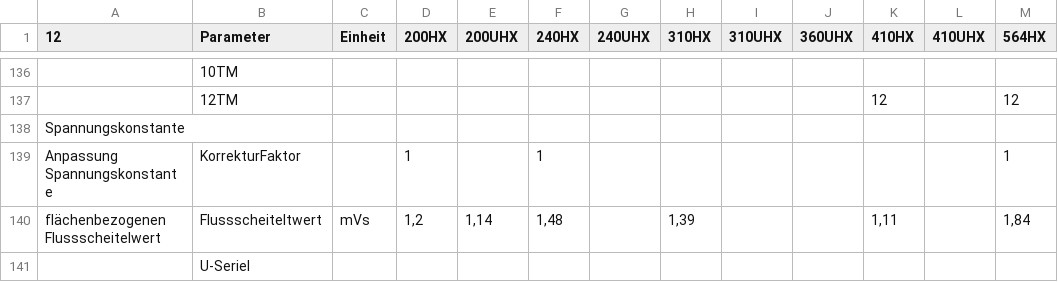
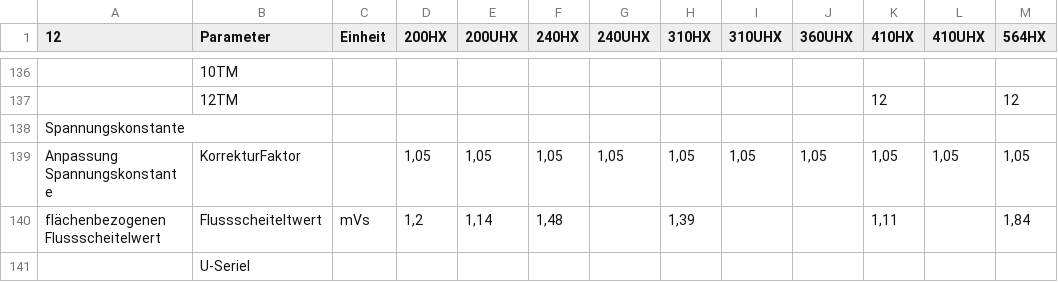
Before and after one commit to WMMolinaRios/Cytec, a CSV file: TechnoTable.csv, drawn as a sheet; only a part is shown, gaps mark what is left out; the diff names each change by its address in the sheet, - before the commit and + after, or states it on an @@ line.

```diff
--- a/TechnoTable.csv
+++ b/TechnoTable.csv
-D139 (200HX): 1
+D139 (200HX): 1,05
-E139 (200UHX): (empty)
+E139 (200UHX): 1,05
-F139 (240HX): 1
+F139 (240HX): 1,05
-G139 (240UHX): (empty)
+G139 (240UHX): 1,05
-H139 (310HX): (empty)
+H139 (310HX): 1,05
-I139 (310UHX): (empty)
+I139 (310UHX): 1,05
-J139 (360UHX): (empty)
+J139 (360UHX): 1,05
-K139 (410HX): (empty)
+K139 (410HX): 1,05
-L139 (410UHX): (empty)
+L139 (410UHX): 1,05
-M139 (564HX): 1
+M139 (564HX): 1,05
```
Also changed, not shown: 1 other file.
